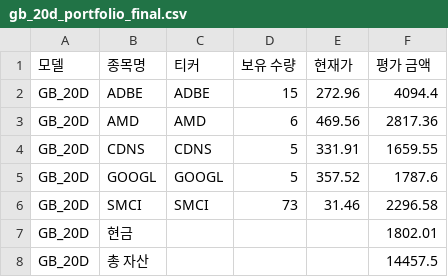
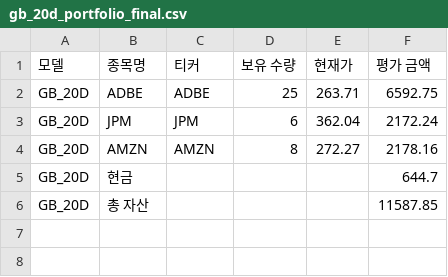
Before and after one commit to chesin1/stock_ai_trading_us, a CSV file: data/gb_20d_portfolio_final.csv, drawn as a sheet.

```diff
--- a/data/gb_20d_portfolio_final.csv
+++ b/data/gb_20d_portfolio_final.csv
@@ -1,8 +1,6 @@
 모델,종목명,티커,보유 수량,현재가,평가 금액
-GB_20D,ADBE,ADBE,15,272.96,4094.4
-GB_20D,AMD,AMD,6,469.56,2817.36
-GB_20D,CDNS,CDNS,5,331.91,1659.55
-GB_20D,GOOGL,GOOGL,5,357.52,1787.6
-GB_20D,SMCI,SMCI,73,31.46,2296.58
-GB_20D,현금,,,,1802.01
-GB_20D,총 자산,,,,14457.5
+GB_20D,ADBE,ADBE,25,263.71,6592.75
+GB_20D,JPM,JPM,6,362.04,2172.24
+GB_20D,AMZN,AMZN,8,272.27,2178.16
+GB_20D,현금,,,,644.7
+GB_20D,총 자산,,,,11587.85
```
Also changed, not shown: 45 other files.
